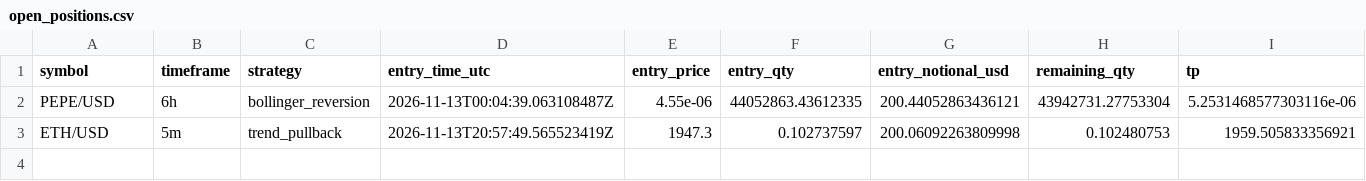
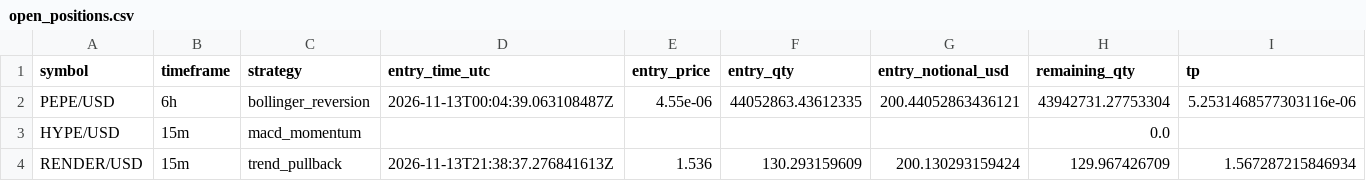
Before and after one commit to Rand0mUs3r-afk/CryptoStrategyLab, a CSV file: open_positions.csv, drawn as a sheet; only a part is shown; removed rows and columns are numbered as before the commit, all else as after; rows hold the shown columns only; the diff names each change by its address in the sheet, - before the commit and + after, or states it on an @@ line.

```diff
--- a/open_positions.csv
+++ b/open_positions.csv
-row 3: ETH/USD | 5m | trend_pullback | 2026-11-13T20:57:49.565523419Z | 1947.3 | 0.102737597 | 200.06092263809998 | 0.102480753 | 1959.505833356921
+row 3: HYPE/USD | 15m | macd_momentum |  |  |  |  | 0.0
+row 4: RENDER/USD | 15m | trend_pullback | 2026-11-13T21:38:37.276841613Z | 1.536 | 130.293159609 | 200.130293159424 | 129.967426709 | 1.567287215846934
```
Also changed, not shown: closed_trades.csv, entry_decisions.csv, 10 other files.
